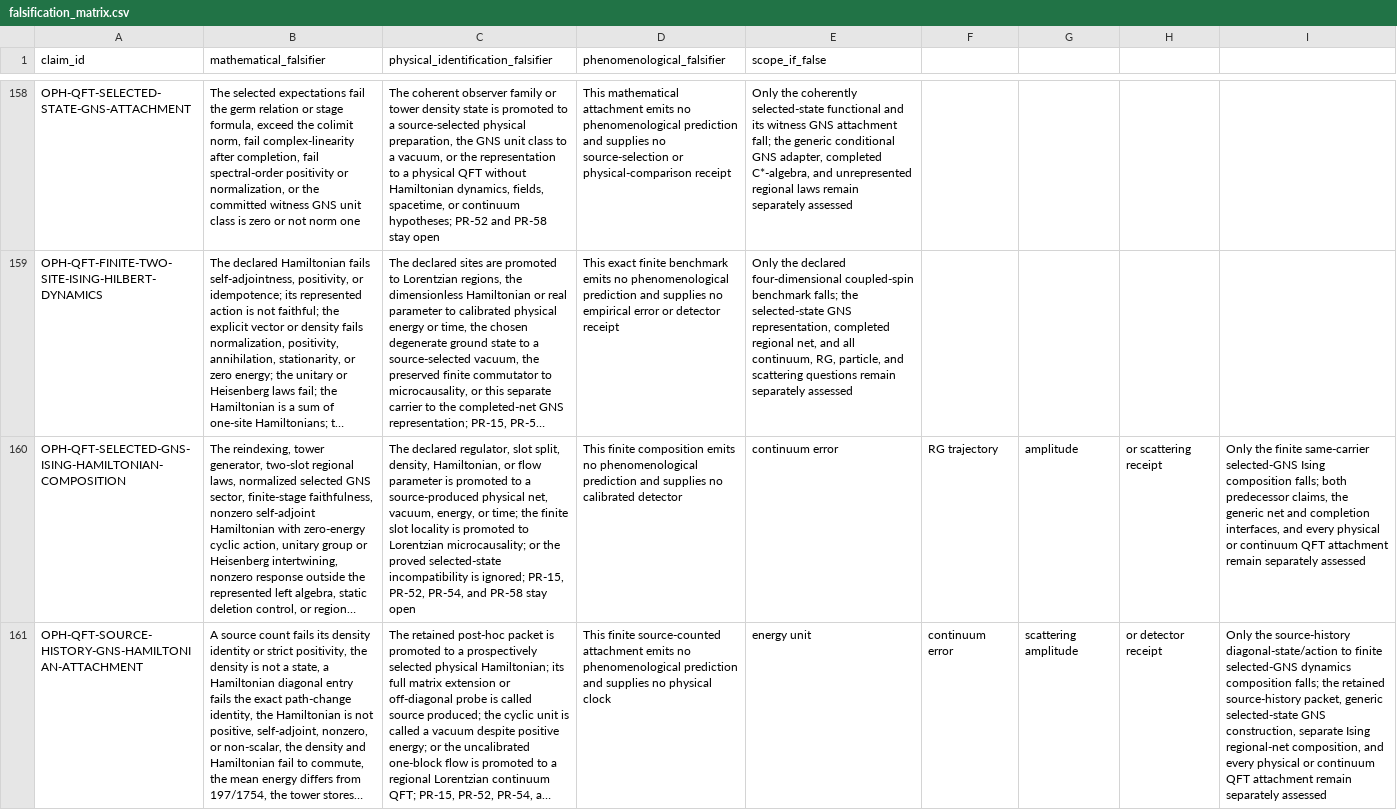
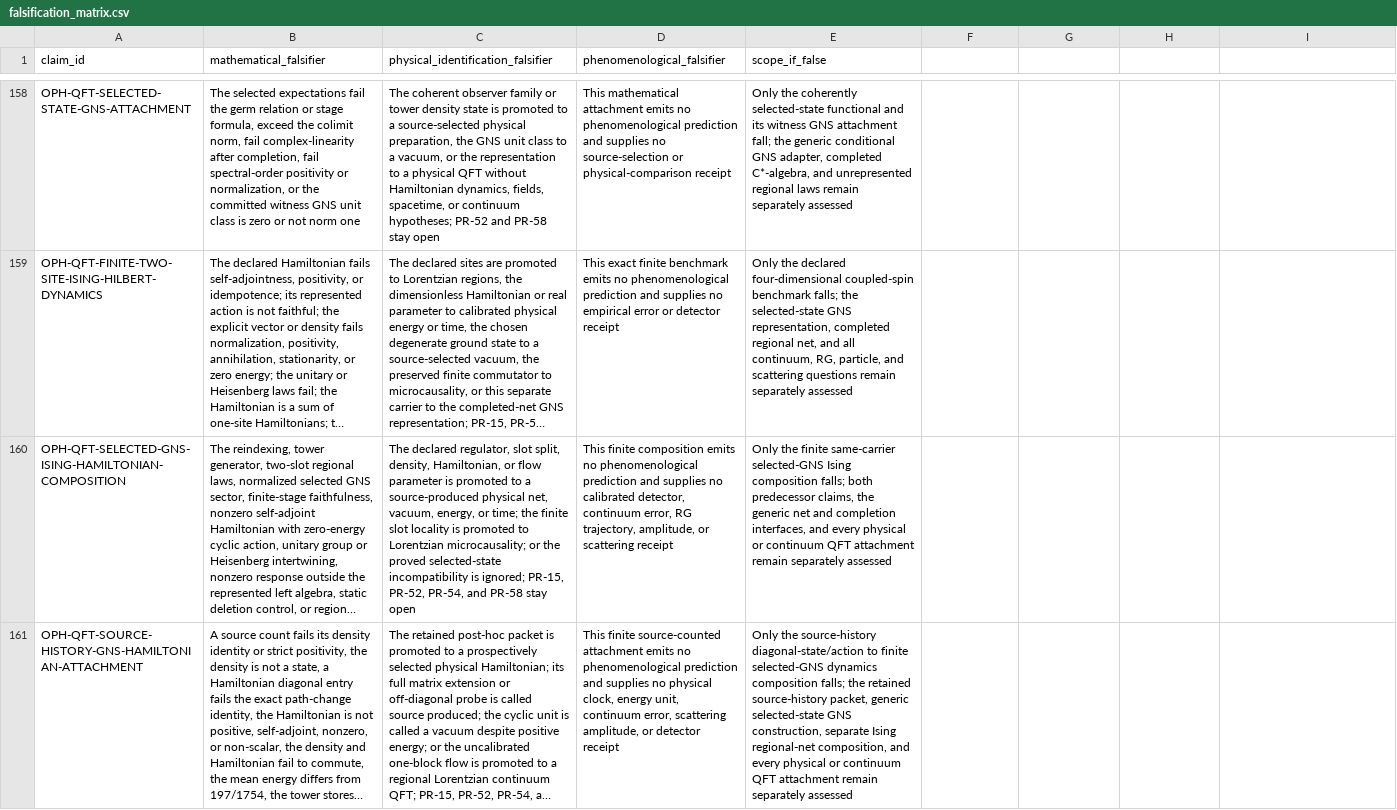
Before and after one commit to Arithmon/observer-patch-holography, a CSV file: claims/falsification_matrix.csv, drawn as a sheet; only a part is shown, gaps mark what is left out; long unchanged cells end in …; the diff covers the shown part only; the diff names each change by its address in the sheet, - before the commit and + after, or states it on an @@ line.

Commit message:
Synchronize the physics corpus and enforce artifact parity
Feature the controlled continuum and interacting Hilbert constructions in
the flagship without increasing its length. Align detailed papers, cosmology,
book and scientific registers with their precise physical hypotheses.

Repair shifted CSV claim fields and reject malformed tables. Make preview
CI cover every cosmology PDF and reject untracked outputs and stale books.
Rebuild all affected PDFs and synchronize the generated observer DAG.

```diff
--- a/claims/falsification_matrix.csv
+++ b/claims/falsification_matrix.csv
-D160 (phenomenological_falsifier): …no calibrated detector
+D160 (phenomenological_falsifier): …no calibrated detector, continuum error, RG trajectory, amplitude, or scattering receipt
-E160 (scope_if_false): continuum error
+E160 (scope_if_false): Only the finite same-carrier selected-GNS Ising composition falls; both predecessor claims, the generic net and completion interfaces, and every physical or continuum QFT attachment remain separately assessed
-F160: RG trajectory
+F160: (empty)
-G160: amplitude
+G160: (empty)
-H160: or scattering receipt
+H160: (empty)
-I160: Only the finite same-carrier selected-GNS Ising composition falls; both predecessor claims, the generic net and completion interfaces, and every physical or continuum QFT attachment remain separately assessed
+I160: (empty)
-D161 (phenomenological_falsifier): …no physical clock
+D161 (phenomenological_falsifier): …no physical clock, energy unit, continuum error, scattering amplitude, or detector receipt
-E161 (scope_if_false): energy unit
+E161 (scope_if_false): Only the source-history diagonal-state/action to finite selected-GNS dynamics composition falls; the retained source-history packet, generic selected-state GNS construction, separate Ising regional-net composition, and every physical or continuum QFT attachment remain separately assessed
-F161: continuum error
+F161: (empty)
-G161: scattering amplitude
+G161: (empty)
-H161: or detector receipt
+H161: (empty)
-I161: Only the source-history diagonal-state/action to finite selected-GNS dynamics composition falls; the retained source-history packet, generic selected-state GNS construction, separate Ising regional-net composition, and every physical or continuum QFT attachment remain separately assessed
+I161: (empty)
```
Also changed, not shown: 12 edited cells elsewhere in this file, claims/novelty_matrix.csv, 47 other files.
